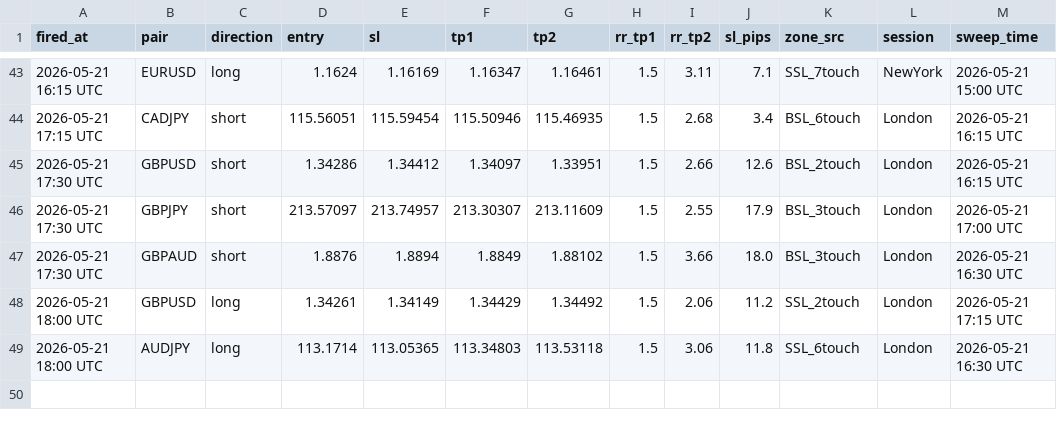
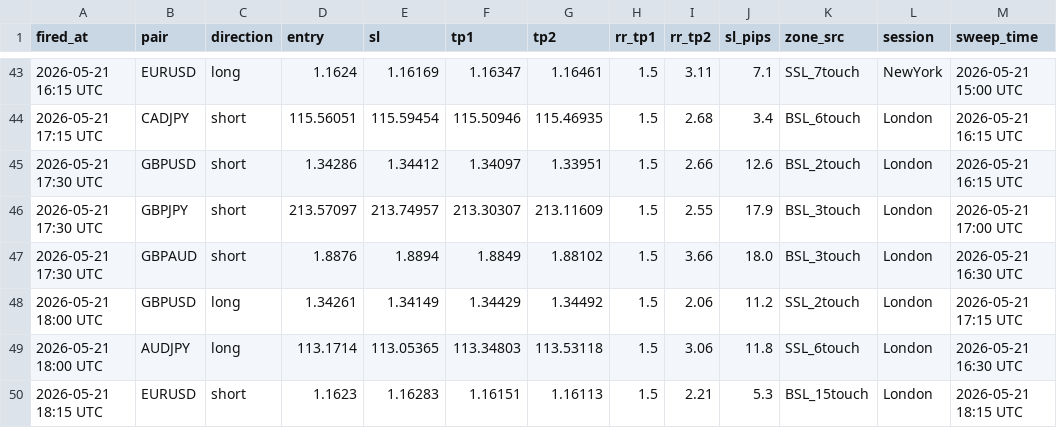
Before and after one commit to iyajivictor/Edge-signals, a CSV file: state/sweep_fvg_log.csv, drawn as a sheet; only a part is shown, gaps mark what is left out; the diff names each change by its address in the sheet, - before the commit and + after, or states it on an @@ line.

Commit message:
Update state

```diff
--- a/state/sweep_fvg_log.csv
+++ b/state/sweep_fvg_log.csv
+row 50: 2026-05-21 18:15 UTC | EURUSD | short | 1.1623 | 1.16283 | 1.16151 | 1.16113 | 1.5 | 2.21 | 5.3 | BSL_15touch | London | 2026-05-21 18:15 UTC
```
Also changed, not shown: 4 other files.
